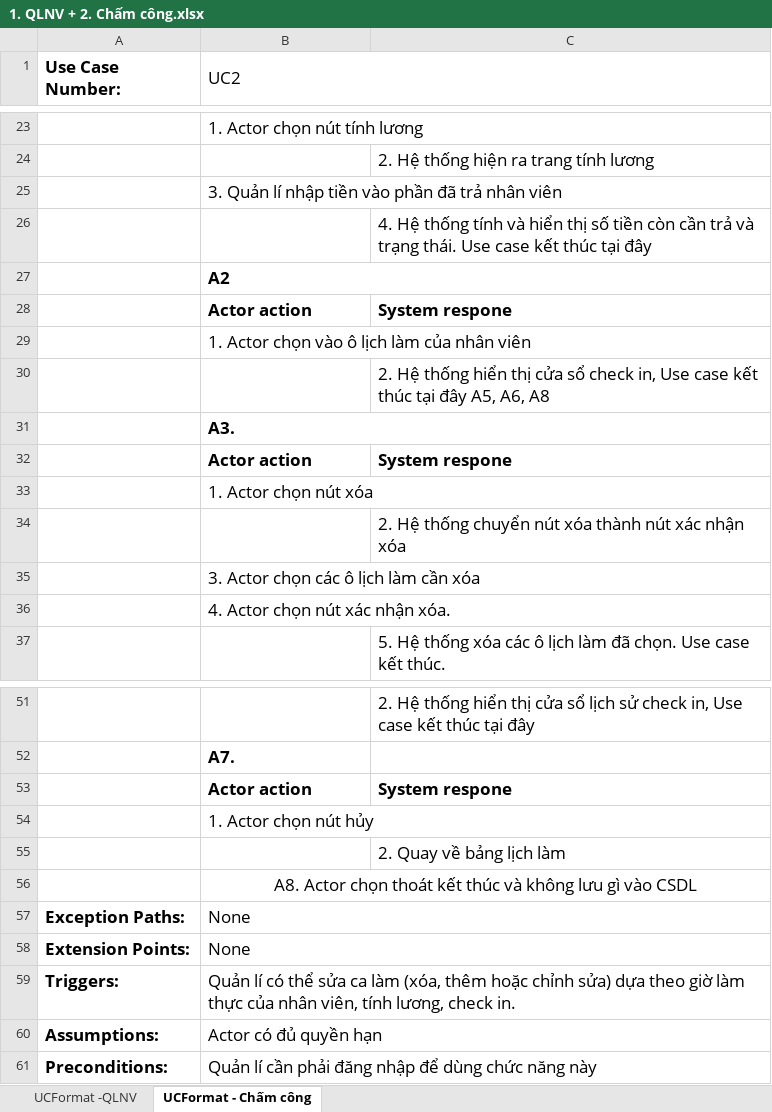
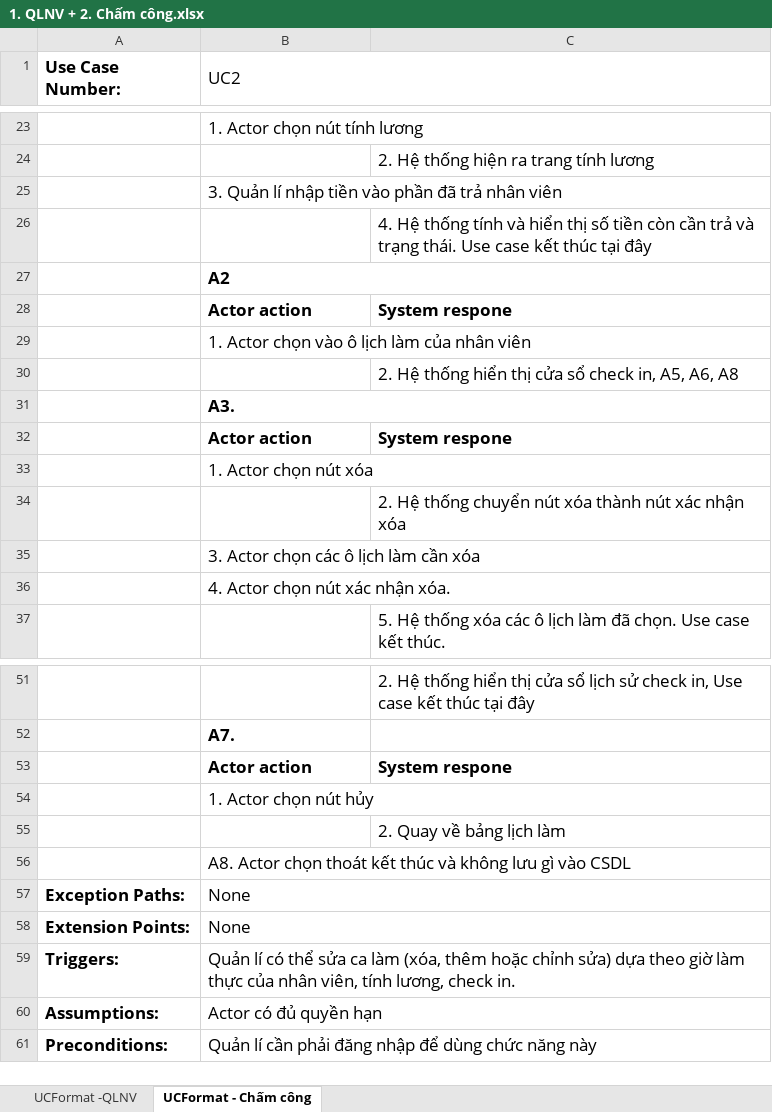
Before and after one commit to CNPM-Team-1/CNPM, an Excel workbook: Thiết kế/UseCases/1. QLNV + 2. Chấm công.xlsx, sheet UCFormat - Chấm công, drawn as a sheet; only a part is shown, gaps mark what is left out; values as stored, in another font and other column widths than the file's, no borders; charts and pictures not drawn; the diff names each change by its address in the sheet, - before the commit and + after, or states it on an @@ line.

```diff
--- a/Thiết kế/UseCases/1. QLNV + 2. Chấm công.xlsx (sheet UCFormat - Chấm công)
+++ b/Thiết kế/UseCases/1. QLNV + 2. Chấm công.xlsx (sheet UCFormat - Chấm công)
-C30: …check in, Use case kết thúc tại đây A5, A6,…
+C30: …check in, A5, A6,…
-B56 alignment: center
+B56 alignment: left
```
Also changed, not shown: charts or pictures, Thiết kế/Thiết kế giao diện/Mẫn Đạt/Quản lí danh mục Khách hàng.xlsx.
